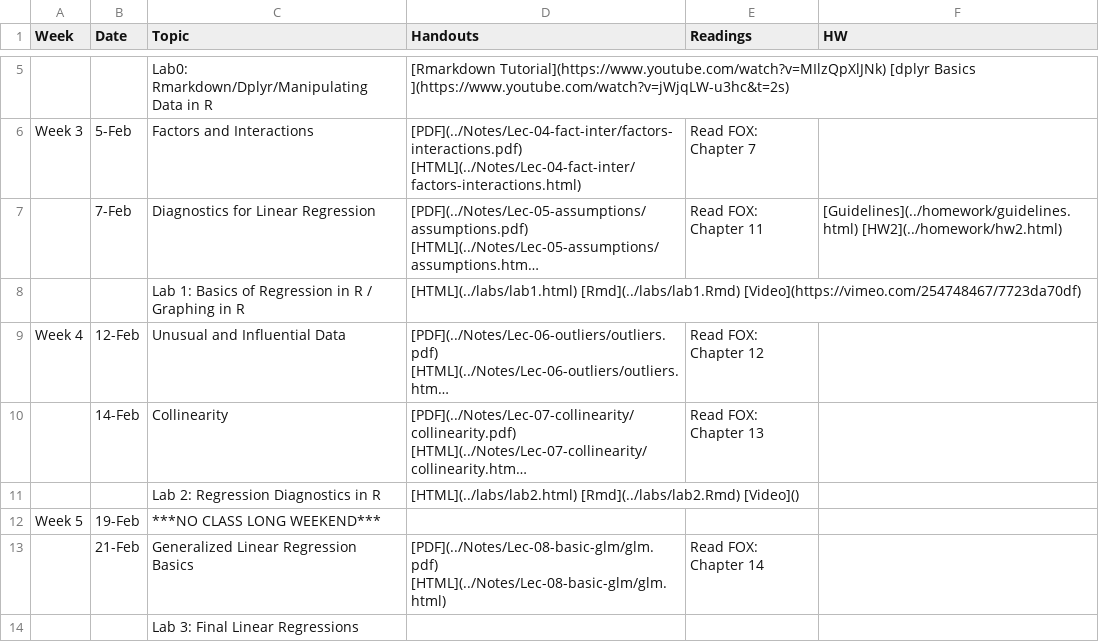
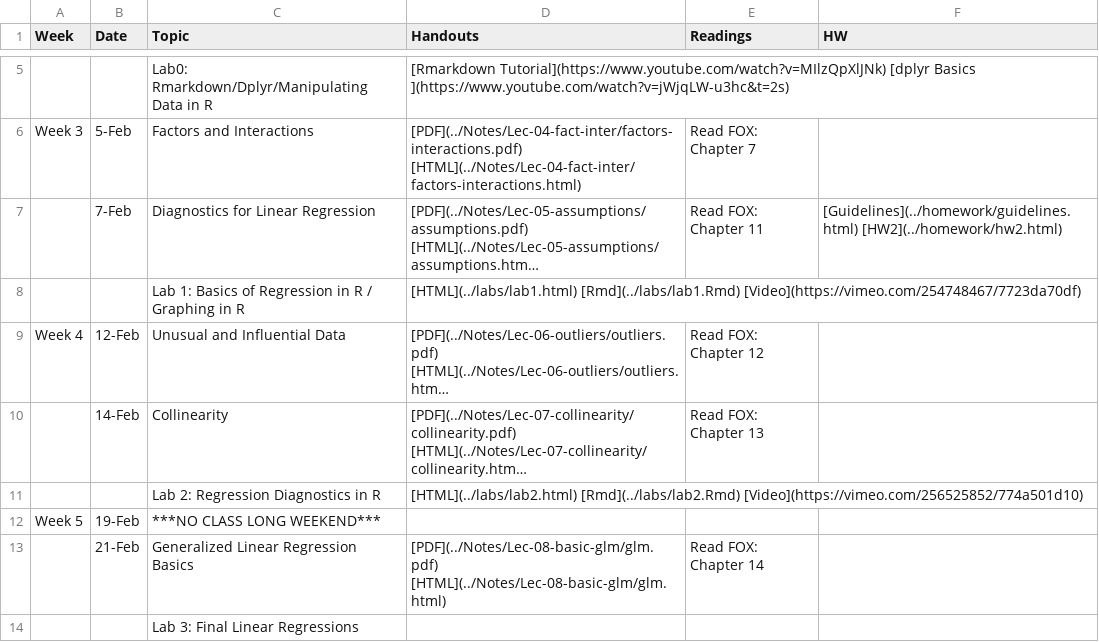
Before and after one commit to php-1511-2511/php-1511-2511.github.io, a CSV file: _csv/schedule.csv, drawn as a sheet; only a part is shown, gaps mark what is left out; long unchanged cells end in …; the diff names each change by its address in the sheet, - before the commit and + after, or states it on an @@ line.

Commit message:
lab 2 video link

```diff
--- a/_csv/schedule.csv
+++ b/_csv/schedule.csv
-D11 (Handouts): [HTML](../labs/lab2.html) [Rmd](../labs/lab2.Rmd) [Video]()
+D11 (Handouts): [HTML](../labs/lab2.html) [Rmd](../labs/lab2.Rmd) [Video](https://vimeo.com/256525852/774a501d10)
```
Also changed, not shown: 8 other files.
